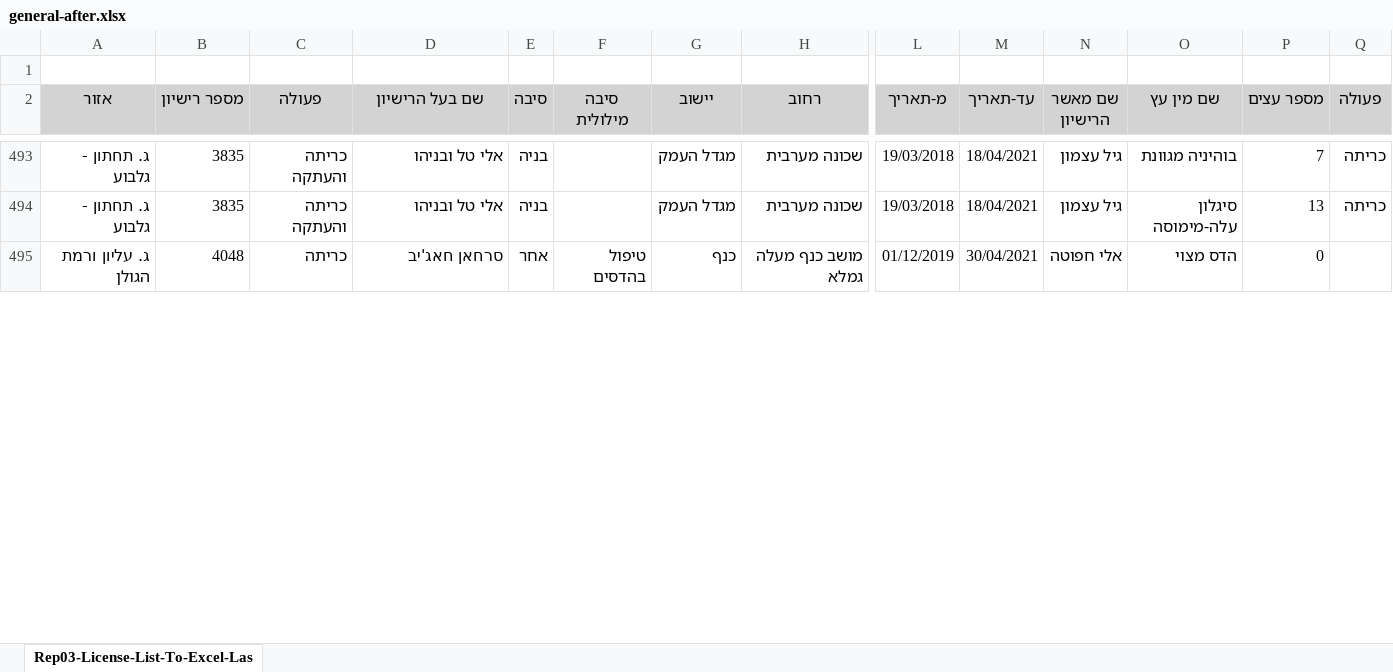
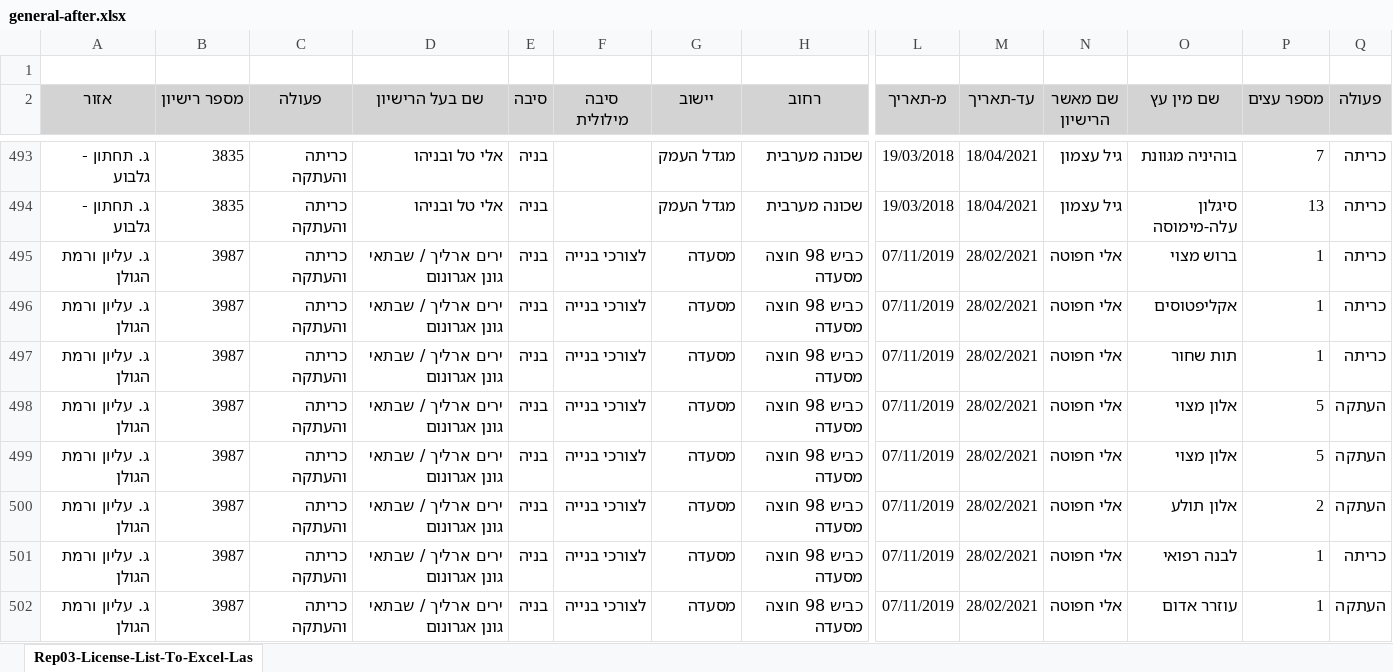
Before and after one commit to hasadna/israel_tree_removal_permits_raw, an Excel workbook: general-after.xlsx, sheet Rep03-License-List-To-Excel-Las, drawn as a sheet; only a part is shown, gaps mark what is left out; the shorter side is filled out with more unchanged rows; values as stored, in another font and other column widths than the file's, no borders; rows hold the shown columns only; the diff covers the shown part only; the diff names each change by its address in the sheet, - before the commit and + after, or states it on an @@ line.

```diff
--- a/general-after.xlsx (sheet Rep03-License-List-To-Excel-Las)
+++ b/general-after.xlsx (sheet Rep03-License-List-To-Excel-Las)
+row 495: ג. עליון ורמת הגולן | 3987 | כריתה והעתקה | ירים ארליך / שבתאי גונן אגרונום | בניה | לצורכי בנייה | מסעדה | כביש 98 חוצה מסעדה | 07/11/2019 | 28/02/2021 | אלי חפוטה | ברוש מצוי | 1 | כריתה
+row 496: ג. עליון ורמת הגולן | 3987 | כריתה והעתקה | ירים ארליך / שבתאי גונן אגרונום | בניה | לצורכי בנייה | מסעדה | כביש 98 חוצה מסעדה | 07/11/2019 | 28/02/2021 | אלי חפוטה | אקליפטוסים | 1 | כריתה
+row 497: ג. עליון ורמת הגולן | 3987 | כריתה והעתקה | ירים ארליך / שבתאי גונן אגרונום | בניה | לצורכי בנייה | מסעדה | כביש 98 חוצה מסעדה | 07/11/2019 | 28/02/2021 | אלי חפוטה | תות שחור | 1 | כריתה
+row 498: ג. עליון ורמת הגולן | 3987 | כריתה והעתקה | ירים ארליך / שבתאי גונן אגרונום | בניה | לצורכי בנייה | מסעדה | כביש 98 חוצה מסעדה | 07/11/2019 | 28/02/2021 | אלי חפוטה | אלון מצוי | 5 | העתקה
+row 499: ג. עליון ורמת הגולן | 3987 | כריתה והעתקה | ירים ארליך / שבתאי גונן אגרונום | בניה | לצורכי בנייה | מסעדה | כביש 98 חוצה מסעדה | 07/11/2019 | 28/02/2021 | אלי חפוטה | אלון מצוי | 5 | העתקה
+row 500: ג. עליון ורמת הגולן | 3987 | כריתה והעתקה | ירים ארליך / שבתאי גונן אגרונום | בניה | לצורכי בנייה | מסעדה | כביש 98 חוצה מסעדה | 07/11/2019 | 28/02/2021 | אלי חפוטה | אלון תולע | 2 | העתקה
+row 501: ג. עליון ורמת הגולן | 3987 | כריתה והעתקה | ירים ארליך / שבתאי גונן אגרונום | בניה | לצורכי בנייה | מסעדה | כביש 98 חוצה מסעדה | 07/11/2019 | 28/02/2021 | אלי חפוטה | לבנה רפואי | 1 | כריתה
+row 502: ג. עליון ורמת הגולן | 3987 | כריתה והעתקה | ירים ארליך / שבתאי גונן אגרונום | בניה | לצורכי בנייה | מסעדה | כביש 98 חוצה מסעדה | 07/11/2019 | 28/02/2021 | אלי חפוטה | עוזרר אדום | 1 | העתקה
```
Also changed, not shown: 59 added rows, 30 removed rows, 11 moved rows and 1 edited cell elsewhere in this sheet, chashmal-after.xlsx, chashmal-before.xlsx, 15 other files.
